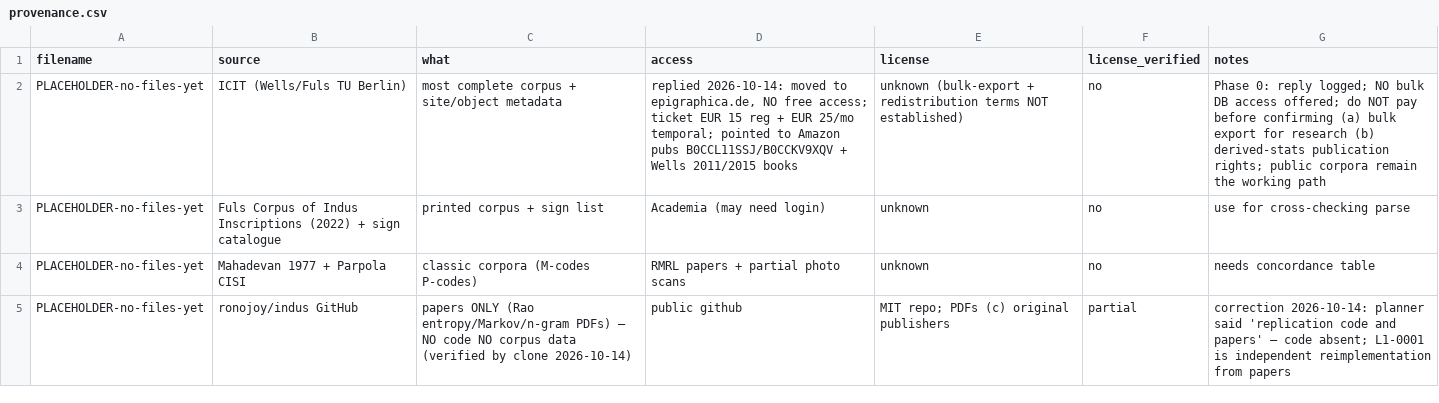
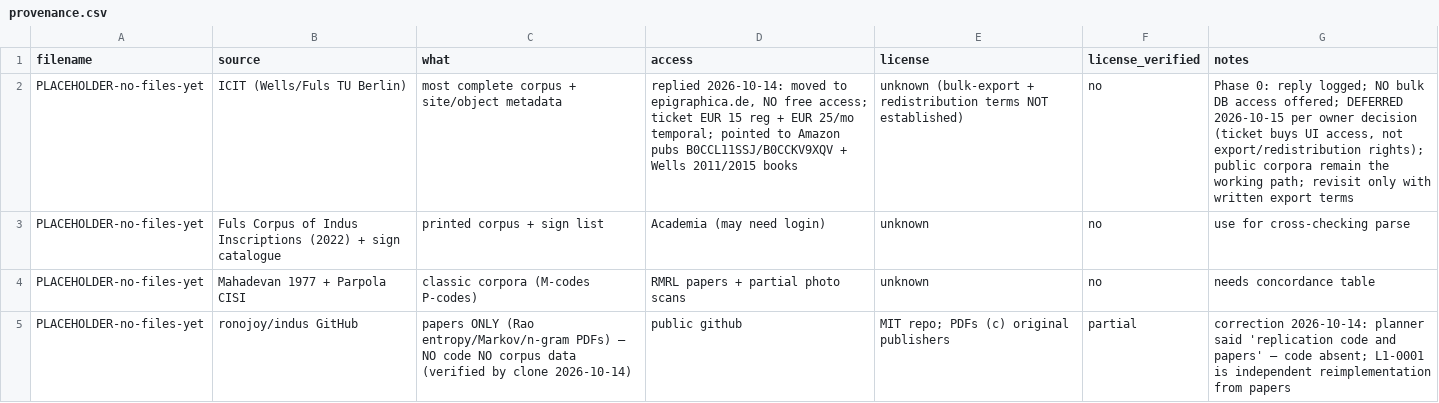
Before and after one commit to apoorvsingh090/indus-script, a CSV file: data/raw/provenance.csv, drawn as a sheet; only a part is shown.

```diff
--- a/data/raw/provenance.csv
+++ b/data/raw/provenance.csv
@@ -1,3 +1,3 @@
 filename,source,what,access,license,license_verified,notes
-PLACEHOLDER-no-files-yet,ICIT (Wells/Fuls TU Berlin),most complete corpus + site/object metadata,"replied 2026-10-14: moved to epigraphica.de, NO free access; ticket EUR 15 reg + EUR 25/mo temporal; pointed to Amazon pubs B0CCL11SSJ/B0CCKV9XQV + Wells 2011/2015 books",unknown (bulk-export + redistribution terms NOT established),no,"Phase 0: reply logged; NO bulk DB access offered; do NOT pay before confirming (a) bulk export for research (b) derived-stats publication rights; public corpora remain the working path"
+PLACEHOLDER-no-files-yet,ICIT (Wells/Fuls TU Berlin),most complete corpus + site/object metadata,"replied 2026-10-14: moved to epigraphica.de, NO free access; ticket EUR 15 reg + EUR 25/mo temporal; pointed to Amazon pubs B0CCL11SSJ/B0CCKV9XQV + Wells 2011/2015 books",unknown (bulk-export + redistribution terms NOT established),no,"Phase 0: reply logged; NO bulk DB access offered; DEFERRED 2026-10-15 per owner decision (ticket buys UI access, not export/redistribution rights); public corpora remain the working path; revisit only with written export terms"
 PLACEHOLDER-no-files-yet,Fuls Corpus of Indus Inscriptions (2022) + sign catalogue,printed corpus + sign list,Academia (may need login),unknown,no,use for cross-checking parse
```
Also changed, not shown: 4 other files.
